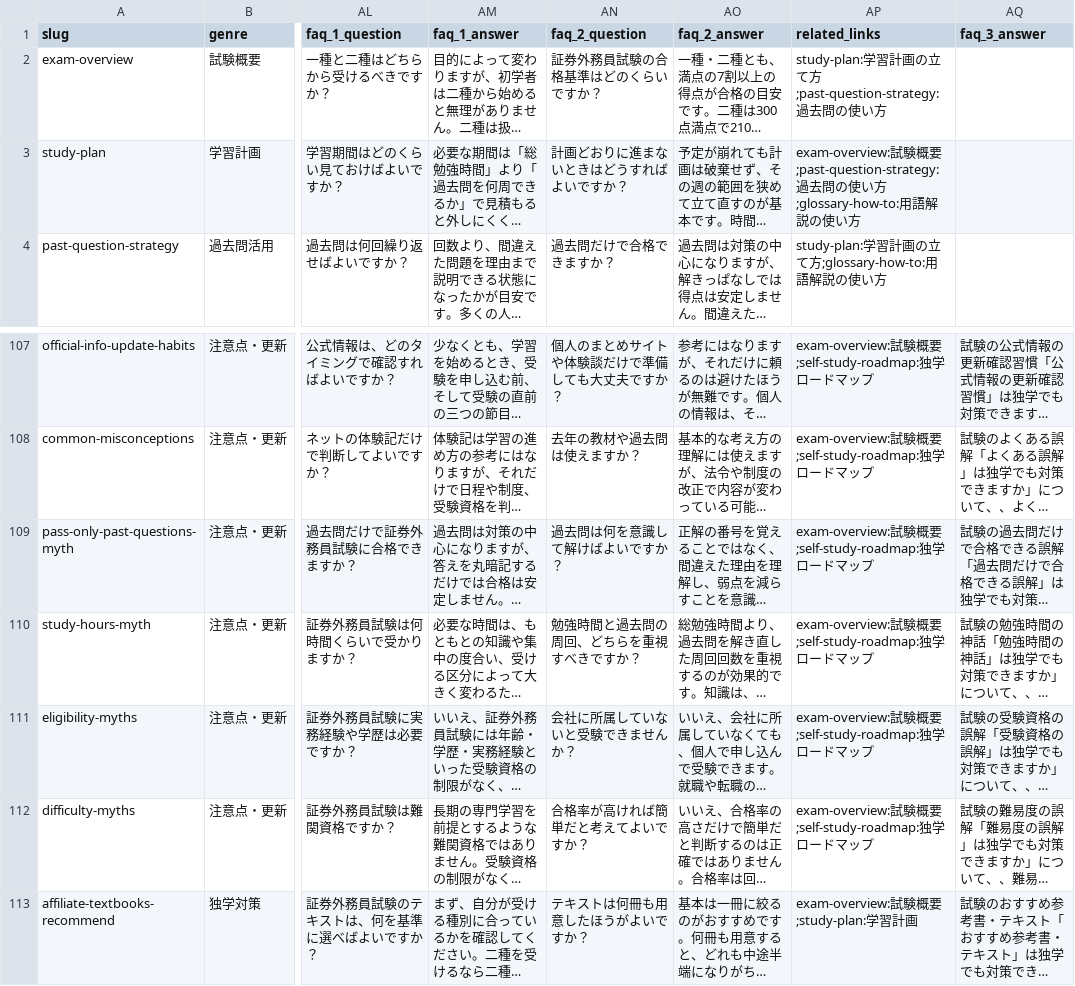
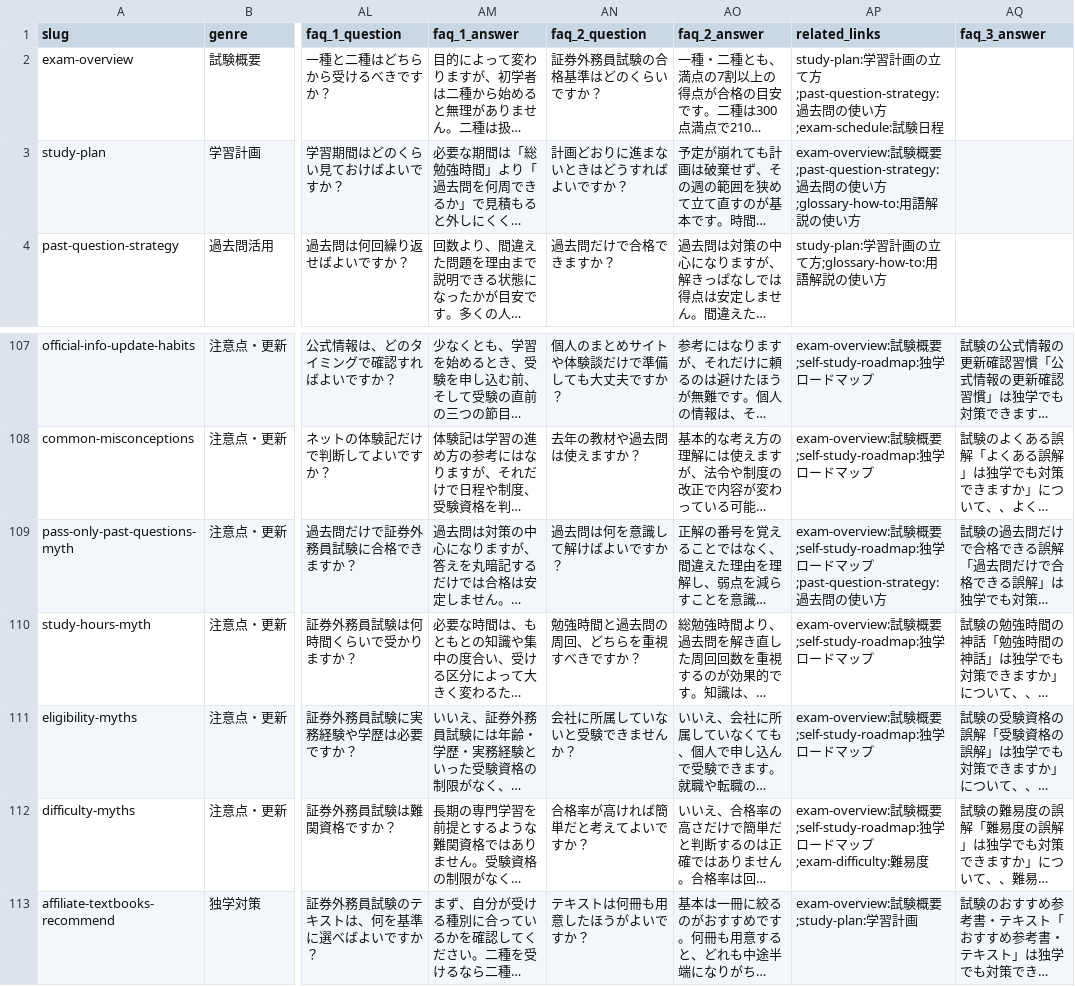
Before and after one commit to takkenshiken2026-sudo/gaimuin-master, a CSV file: data/guide_articles.csv, drawn as a sheet; only a part is shown, gaps mark what is left out; long unchanged cells end in …; the diff covers the shown part only; the diff names each change by its address in the sheet, - before the commit and + after, or states it on an @@ line.

```diff
--- a/data/guide_articles.csv
+++ b/data/guide_articles.csv
-AP2 (related_links): …い方
+AP2 (related_links): …い方;exam-schedule:試験日程
-AP109 (related_links): …ップ
+AP109 (related_links): …ップ;past-question-strategy:過去問の使い方
-AP112 (related_links): …ップ
+AP112 (related_links): …ップ;exam-difficulty:難易度
```
Also changed, not shown: 12 edited cells elsewhere in this file, 16 other files.
